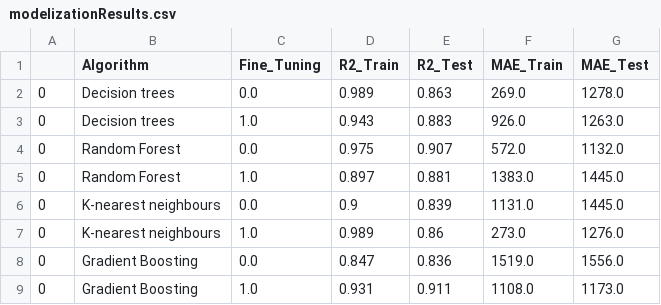
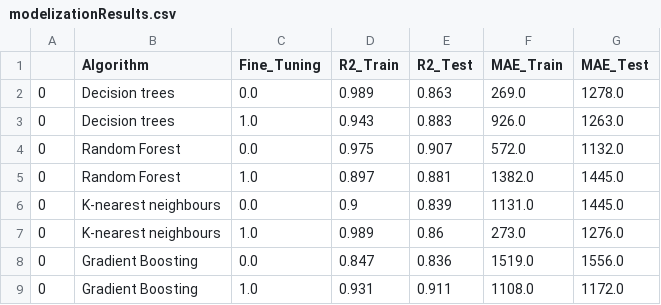
Before and after one commit to rucoma/KSCHOOL_TFM_Used_Cars_Price, a CSV file: output/modelizationResults.csv, drawn as a sheet.

```diff
--- a/output/modelizationResults.csv
+++ b/output/modelizationResults.csv
@@ -4,3 +4,3 @@
 0,Random Forest,0.0,0.975,0.907,572.0,1132.0
-0,Random Forest,1.0,0.897,0.881,1383.0,1445.0
+0,Random Forest,1.0,0.897,0.881,1382.0,1445.0
 0,K-nearest neighbours,0.0,0.9,0.839,1131.0,1445.0
@@ -8,2 +8,2 @@
 0,Gradient Boosting,0.0,0.847,0.836,1519.0,1556.0
-0,Gradient Boosting,1.0,0.931,0.911,1108.0,1173.0
+0,Gradient Boosting,1.0,0.931,0.911,1108.0,1172.0
```
Also changed, not shown: 4 other files.
